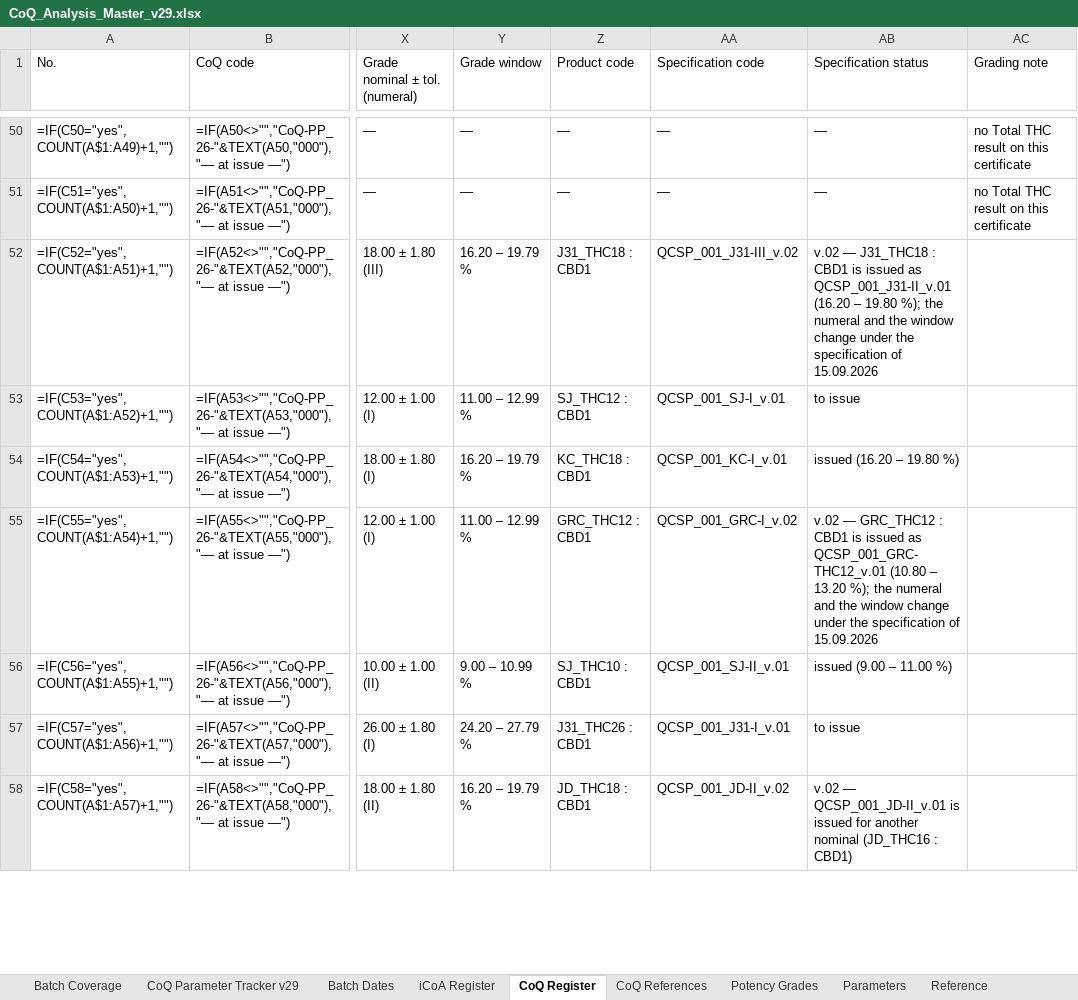
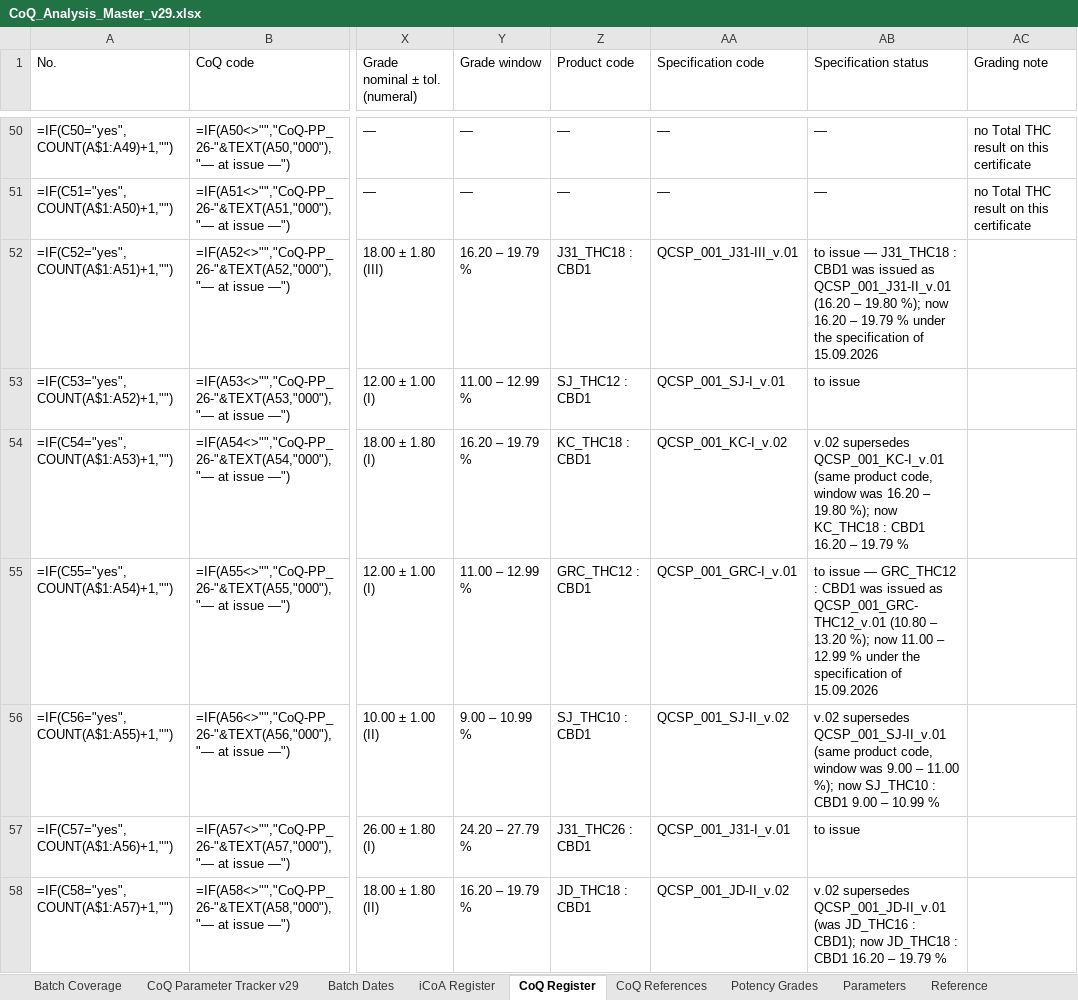
Before and after one commit to 3p4e/letta-stack, an Excel workbook: deliverables/qc_gap_analysis/tracker/CoQ_Analysis_Master_v29.xlsx, sheet CoQ Register, drawn as a sheet; only a part is shown, gaps mark what is left out; values as stored, in another font and other column widths than the file's, no cell formats; formulas without a stored value are shown as written; table styles not drawn; the diff covers the shown part only; the diff names each change by its address in the sheet, - before the commit and + after, or states it on an @@ line.

```diff
--- a/deliverables/qc_gap_analysis/tracker/CoQ_Analysis_Master_v29.xlsx (sheet CoQ Register)
+++ b/deliverables/qc_gap_analysis/tracker/CoQ_Analysis_Master_v29.xlsx (sheet CoQ Register)
-AA52 (Specification code): QCSP_001_J31-III_v.02
+AA52 (Specification code): QCSP_001_J31-III_v.01
-AB52 (Specification status): v.02 — J31_THC18 : CBD1 is issued as QCSP_001_J31-II_v.01 (16.20 – 19.80 %); the numeral and the window change under the…
+AB52 (Specification status): to issue — J31_THC18 : CBD1 was issued as QCSP_001_J31-II_v.01 (16.20 – 19.80 %); now 16.20 – 19.79 % under the…
-AA54 (Specification code): QCSP_001_KC-I_v.01
+AA54 (Specification code): QCSP_001_KC-I_v.02
-AB54 (Specification status): issued (16.20 – 19.80 %)
+AB54 (Specification status): v.02 supersedes QCSP_001_KC-I_v.01 (same product code, window was 16.20 – 19.80 %); now KC_THC18 : CBD1 16.20 – 19.79 %
-AA55 (Specification code): QCSP_001_GRC-I_v.02
+AA55 (Specification code): QCSP_001_GRC-I_v.01
-AB55 (Specification status): v.02 — GRC_THC12 : CBD1 is issued as QCSP_001_GRC-THC12_v.01 (10.80 – 13.20 %); the numeral and the window change under the…
+AB55 (Specification status): to issue — GRC_THC12 : CBD1 was issued as QCSP_001_GRC-THC12_v.01 (10.80 – 13.20 %); now 11.00 – 12.99 % under the…
-AA56 (Specification code): QCSP_001_SJ-II_v.01
+AA56 (Specification code): QCSP_001_SJ-II_v.02
-AB56 (Specification status): issued (9.00 – 11.00 %)
+AB56 (Specification status): v.02 supersedes QCSP_001_SJ-II_v.01 (same product code, window was 9.00 – 11.00 %); now SJ_THC10 : CBD1 9.00 – 10.99 %
-AB58 (Specification status): v.02 — QCSP_001_JD-II_v.01 is issued for another nominal (JD_THC16 : CBD1)
+AB58 (Specification status): v.02 supersedes QCSP_001_JD-II_v.01 (was JD_THC16 : CBD1); now JD_THC18 : CBD1 16.20 – 19.79 %
```
Also changed, not shown: 138 edited cells elsewhere in this sheet, sheet Reference, cell formats, deliverables/qc_gap_analysis/intake_227K_2026-09-15/CoQ_references_v29.xlsx, 32 other files.
